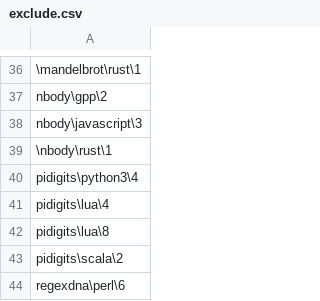
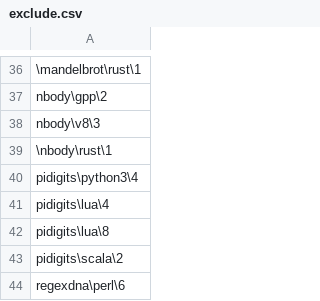
Before and after one commit to Dundee/benchmarksgame, a CSV file: website/desc/exclude.csv, drawn as a sheet; only a part is shown, gaps mark what is left out; the diff names each change by its address in the sheet, - before the commit and + after, or states it on an @@ line.

Commit message:
*** empty log message ***

```diff
--- a/website/desc/exclude.csv
+++ b/website/desc/exclude.csv
-A38: nbody\javascript\3
+A38: nbody\v8\3
```
